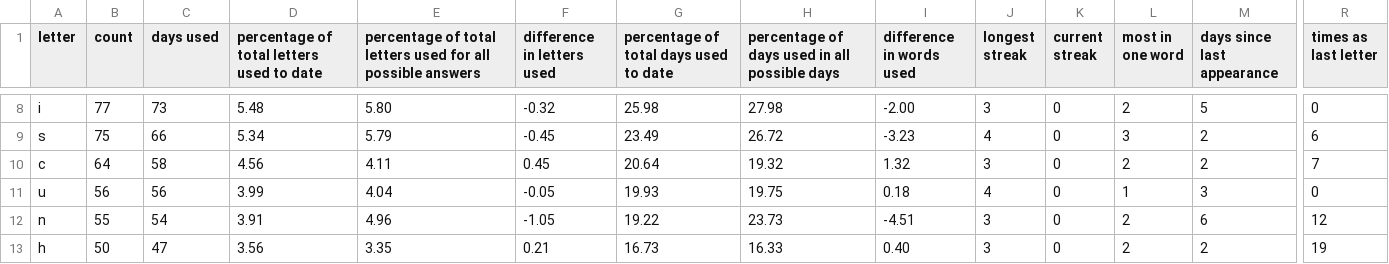
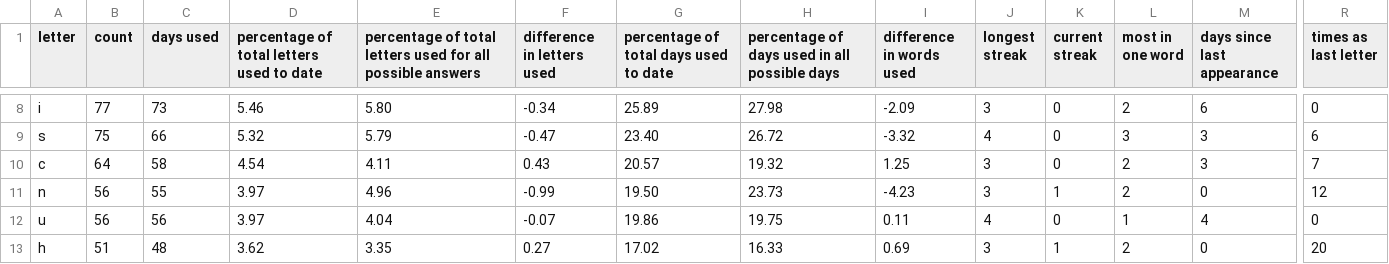
Before and after one commit to eagerterrier/previous-wordle-words, a CSV file: statistics.csv, drawn as a sheet; only a part is shown, gaps mark what is left out; removed rows and columns are numbered as before the commit, all else as after; rows hold the shown columns only; the diff covers the shown part only; the diff names each change by its address in the sheet, - before the commit and + after, or states it on an @@ line.

```diff
--- a/statistics.csv
+++ b/statistics.csv
-D8: 5.48
+D8: 5.46
-F8 (difference in letters used): -0.32
+F8 (difference in letters used): -0.34
-G8: 25.98
+G8: 25.89
-I8 (difference in words used): -2.00
+I8 (difference in words used): -2.09
-M8 (days since last appearance): 5
+M8 (days since last appearance): 6
-D9: 5.34
+D9: 5.32
-F9 (difference in letters used): -0.45
+F9 (difference in letters used): -0.47
-G9: 23.49
+G9: 23.40
-I9 (difference in words used): -3.23
+I9 (difference in words used): -3.32
-M9:M10 (days since last appearance): 2
+M9:M10 (days since last appearance): 3
-D10: 4.56
+D10: 4.54
-F10 (difference in letters used): 0.45
+F10 (difference in letters used): 0.43
-G10: 20.64
+G10: 20.57
-I10 (difference in words used): 1.32
+I10 (difference in words used): 1.25
+row 11: n | 56 | 55 | 3.97 | 4.96 | -0.99 | 19.50 | 23.73 | -4.23 | 3 | 1 | 2 | 0 | 12
-D12: 3.99
+D12: 3.97
-F12 (difference in letters used): -0.05
+F12 (difference in letters used): -0.07
-G12: 19.93
+G12: 19.86
-I12 (difference in words used): 0.18
+I12 (difference in words used): 0.11
-M12 (days since last appearance): 3
+M12 (days since last appearance): 4
-row 12: n | 55 | 54 | 3.91 | 4.96 | -1.05 | 19.22 | 23.73 | -4.51 | 3 | 0 | 2 | 6 | 12
-B13 (count): 50
+B13 (count): 51
-C13 (days used): 47
+C13 (days used): 48
-D13: 3.56
+D13: 3.62
-F13 (difference in letters used): 0.21
+F13 (difference in letters used): 0.27
-G13: 16.73
+G13: 17.02
-I13 (difference in words used): 0.40
+I13 (difference in words used): 0.69
-K13 (current streak): 0
+K13 (current streak): 1
-M13 (days since last appearance): 2
+M13 (days since last appearance): 0
-R13 (times as last letter): 19
+R13 (times as last letter): 20
```
Also changed, not shown: 1 added row, 1 removed row and 92 edited cells elsewhere in this file, racingchart.csv, 2 other files.
